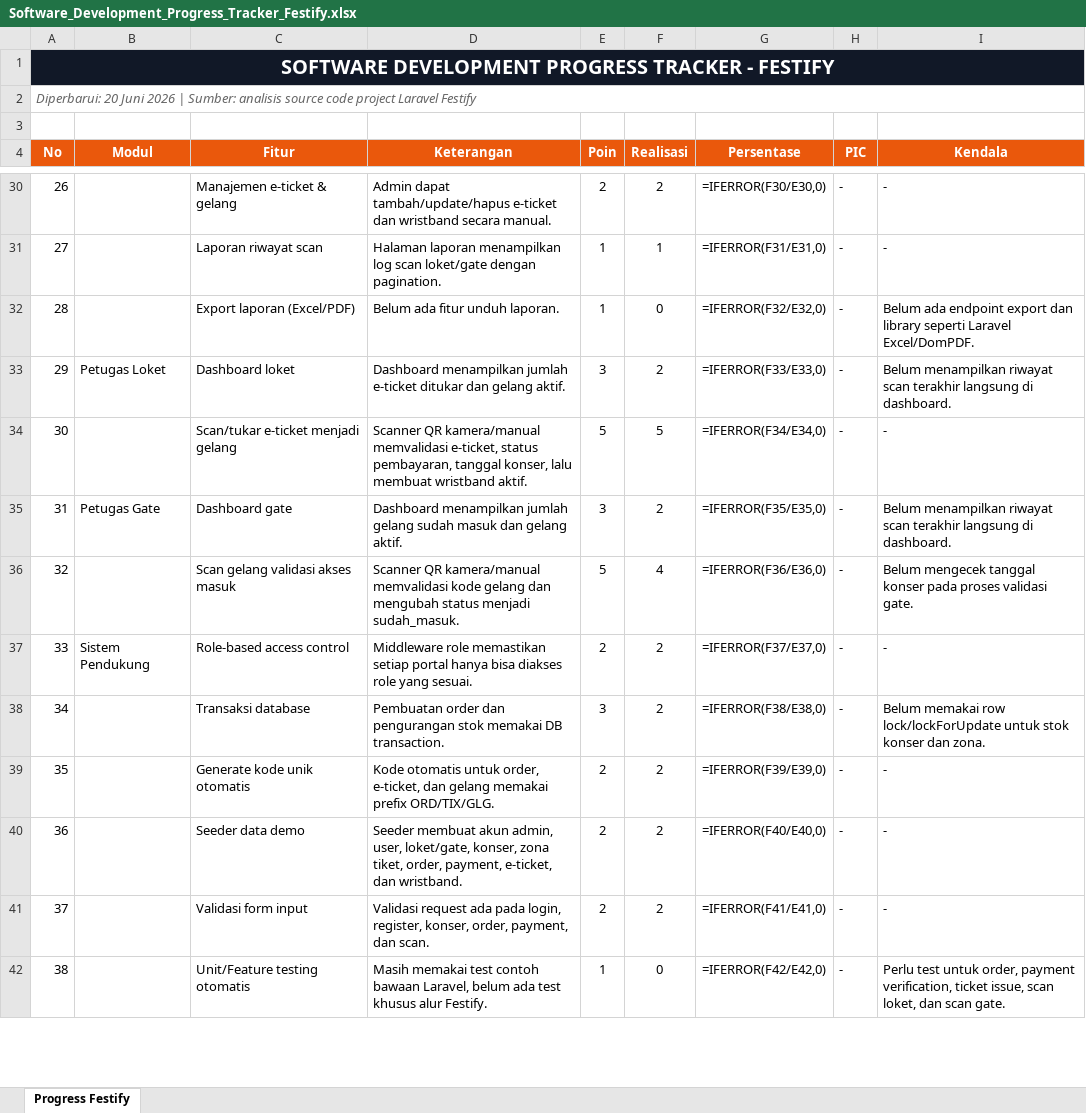
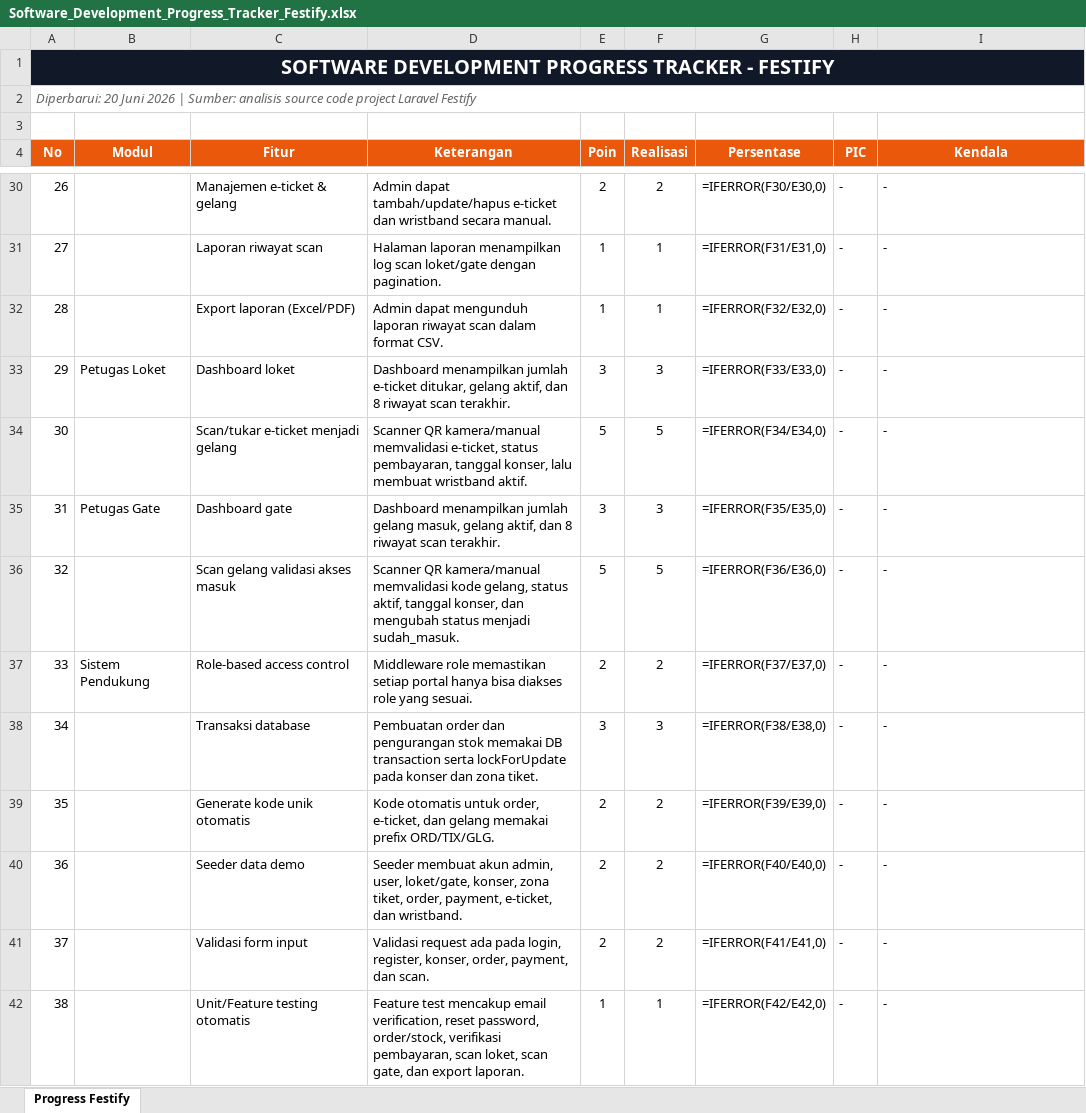
Before and after one commit to arifrhmnha16/festify, an Excel workbook: Software_Development_Progress_Tracker_Festify.xlsx, sheet Progress Festify, drawn as a sheet; only a part is shown, gaps mark what is left out; values as stored, in another font and other column widths than the file's, no borders; formulas without a stored value are shown as written; the diff covers the shown part only; the diff names each change by its address in the sheet, - before the commit and + after, or states it on an @@ line.

Commit message:
Complete Festify progress tracker items

```diff
--- a/Software_Development_Progress_Tracker_Festify.xlsx (sheet Progress Festify)
+++ b/Software_Development_Progress_Tracker_Festify.xlsx (sheet Progress Festify)
-D32 (Keterangan): Belum ada fitur unduh laporan.
+D32 (Keterangan): Admin dapat mengunduh laporan riwayat scan dalam format CSV.
-F32 (Realisasi): 0
+F32 (Realisasi): 1
-I32 (Kendala): Belum ada endpoint export dan library seperti Laravel Excel/DomPDF.
+I32 (Kendala): -
-D33 (Keterangan): …jumlah e-ticket ditukar dan gelang aktif.
+D33 (Keterangan): …jumlah e-ticket ditukar, gelang aktif, dan 8 riwayat scan terakhir.
-F33 (Realisasi): 2
+F33 (Realisasi): 3
-I33 (Kendala): Belum menampilkan riwayat scan terakhir langsung di dashboard.
+I33 (Kendala): -
-D35 (Keterangan): …jumlah gelang sudah masuk dan gelang aktif.
+D35 (Keterangan): …jumlah gelang masuk, gelang aktif, dan 8 riwayat scan terakhir.
-F35 (Realisasi): 2
+F35 (Realisasi): 3
-I35 (Kendala): Belum menampilkan riwayat scan terakhir langsung di dashboard.
+I35 (Kendala): -
-D36 (Keterangan): …memvalidasi kode gelang dan mengubah…
+D36 (Keterangan): …memvalidasi kode gelang, status aktif, tanggal konser, dan mengubah…
-F36 (Realisasi): 4
+F36 (Realisasi): 5
-I36 (Kendala): Belum mengecek tanggal konser pada proses validasi gate.
+I36 (Kendala): -
-D38 (Keterangan): …memakai DB transaction.
+D38 (Keterangan): …memakai DB transaction serta lockForUpdate pada konser dan zona tiket.
-F38 (Realisasi): 2
+F38 (Realisasi): 3
-I38 (Kendala): Belum memakai row lock/lockForUpdate untuk stok konser dan zona.
+I38 (Kendala): -
-D42 (Keterangan): Masih memakai test contoh bawaan Laravel, belum ada test khusus alur Festify.
+D42 (Keterangan): Feature test mencakup email verification, reset password, order/stock, verifikasi pembayaran, scan loket, scan gate, dan export laporan.
-F42 (Realisasi): 0
+F42 (Realisasi): 1
-I42 (Kendala): Perlu test untuk order, payment verification, ticket issue, scan loket, dan scan gate.
+I42 (Kendala): -
```
Also changed, not shown: 24 edited cells elsewhere in this sheet, 14 other files.
